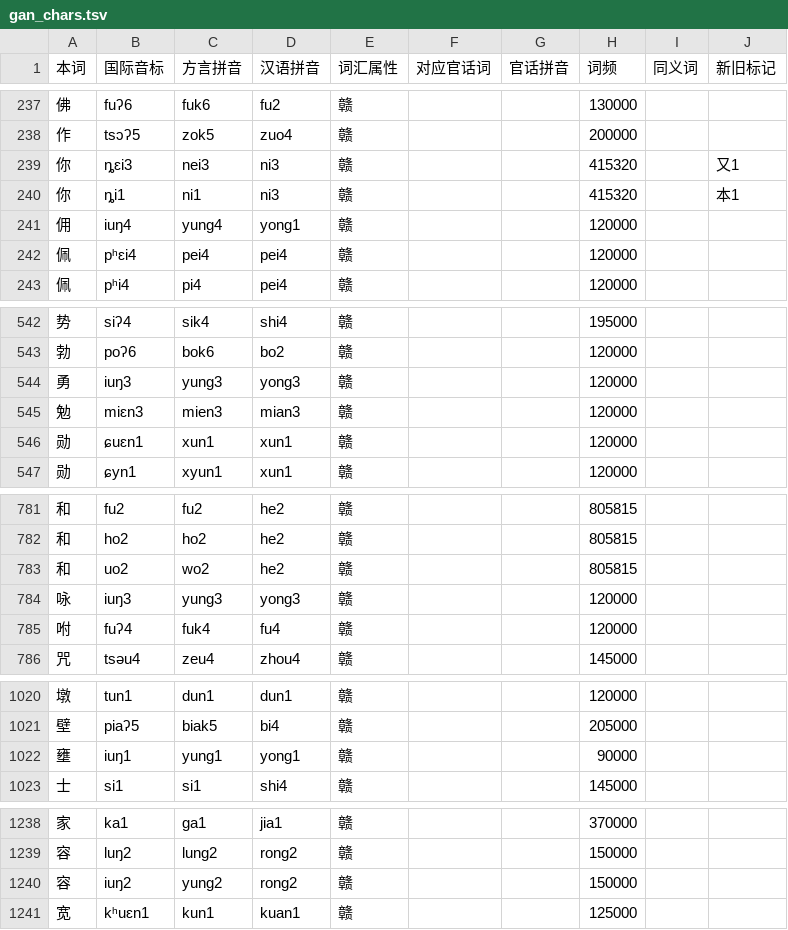
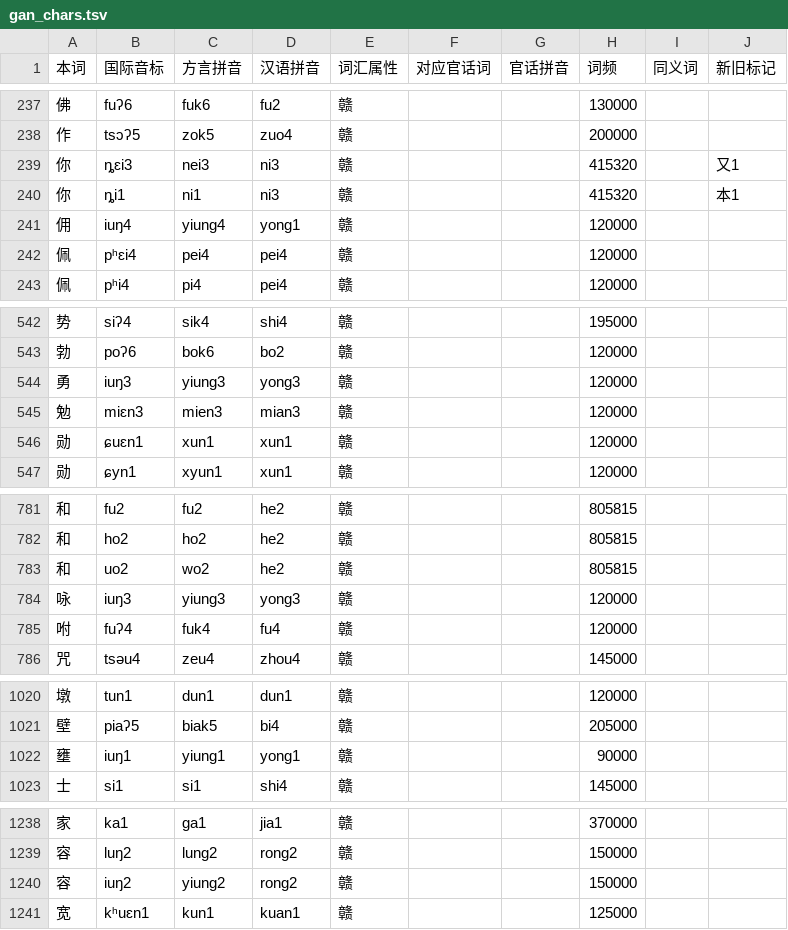
Before and after one commit to BrianIZKom1911/GonnyuGeneralIME, a TSV file: resources/regions/fungcen/dictionaries/gan_chars.tsv, drawn as a sheet; only a part is shown, gaps mark what is left out; the diff covers the shown part only.

```diff
--- a/resources/regions/fungcen/dictionaries/gan_chars.tsv
+++ b/resources/regions/fungcen/dictionaries/gan_chars.tsv
@@ -240,3 +240,3 @@
 你	ȵi1	ni1	ni3	赣			415320		本1
-佣	iuŋ4	yung4	yong1	赣			120000		
+佣	iuŋ4	yiung4	yong1	赣			120000		
 佩	pʰɛi4	pei4	pei4	赣			120000		
@@ -543,3 +543,3 @@
 勃	poʔ6	bok6	bo2	赣			120000		
-勇	iuŋ3	yung3	yong3	赣			120000		
+勇	iuŋ3	yiung3	yong3	赣			120000		
 勉	miɛn3	mien3	mian3	赣			120000		
@@ -783,3 +783,3 @@
 和	uo2	wo2	he2	赣			805815		
-咏	iuŋ3	yung3	yong3	赣			120000		
+咏	iuŋ3	yiung3	yong3	赣			120000		
 咐	fuʔ4	fuk4	fu4	赣			120000		
@@ -1021,3 +1021,3 @@
 壁	piaʔ5	biak5	bi4	赣			205000		
-壅	iuŋ1	yung1	yong1	赣			90000		
+壅	iuŋ1	yiung1	yong1	赣			90000		
 士	si1	si1	shi4	赣			145000		
@@ -1239,3 +1239,3 @@
 容	luŋ2	lung2	rong2	赣			150000		
-容	iuŋ2	yung2	rong2	赣			150000		
+容	iuŋ2	yiung2	rong2	赣			150000		
 宽	kʰuɛn1	kun1	kuan1	赣			125000		
```
Also changed, not shown: 7 edited cells elsewhere in this file, resources/fuzzy_scheme.tsv, resources/regions/sinyi/dictionaries/chars.tsv, 11 other files.
